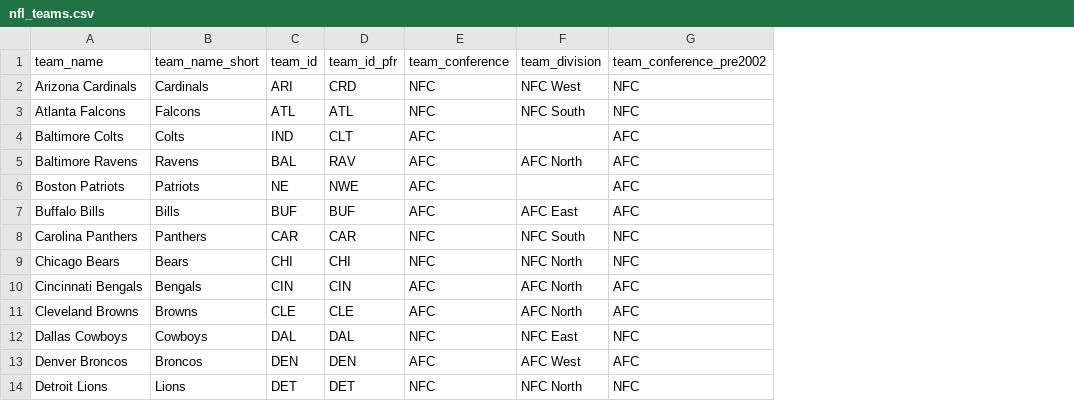
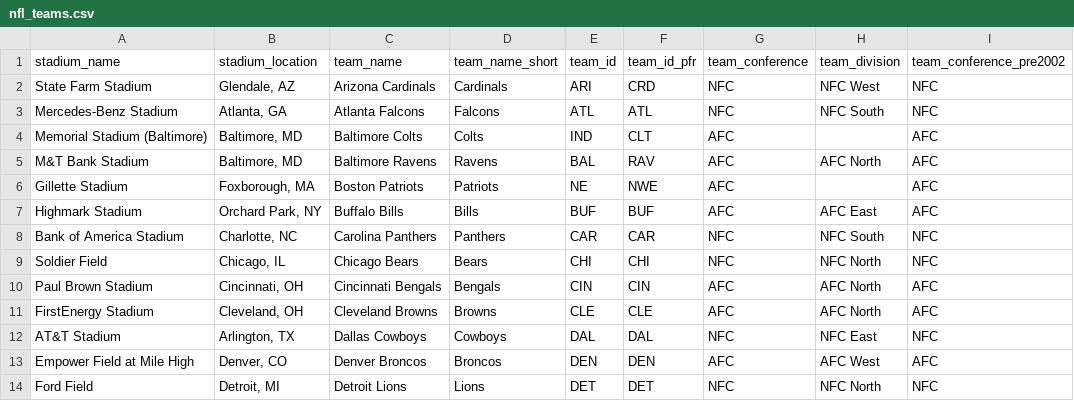
Before and after one commit to meltonme/nfl_sports_betting_analysis, a CSV file: Data/nfl_teams.csv, drawn as a sheet; only a part is shown; the diff names each change by its address in the sheet, - before the commit and + after, or states it on an @@ line.

Commit message:
adjusted the files

```diff
--- a/Data/nfl_teams.csv
+++ b/Data/nfl_teams.csv
+column A (stadium_name), rows 2-14: State Farm Stadium | Mercedes-Benz Stadium | Memorial Stadium (Baltimore) | M&T Bank Stadium | Gillette Stadium | Highmark Stadium | Bank of America Stadium | Soldier Field | Paul Brown Stadium | FirstEnergy Stadium | AT&T Stadium | Empower Field at Mile High | Ford Field
+column B (stadium_location), rows 2-14: Glendale, AZ | Atlanta, GA | Baltimore, MD | Baltimore, MD | Foxborough, MA | Orchard Park, NY | Charlotte, NC | Chicago, IL | Cincinnati, OH | Cleveland, OH | Arlington, TX | Denver, CO | Detroit, MI
```
